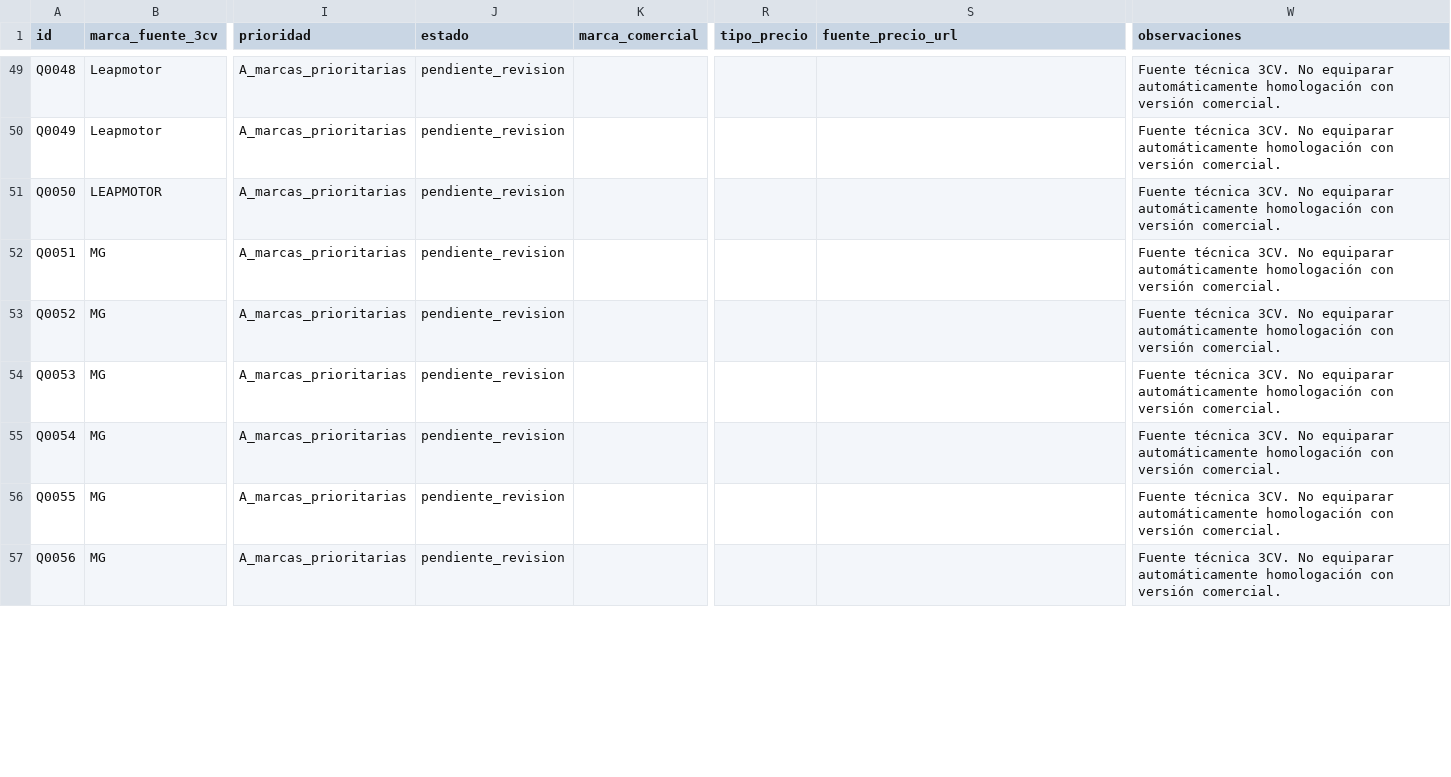
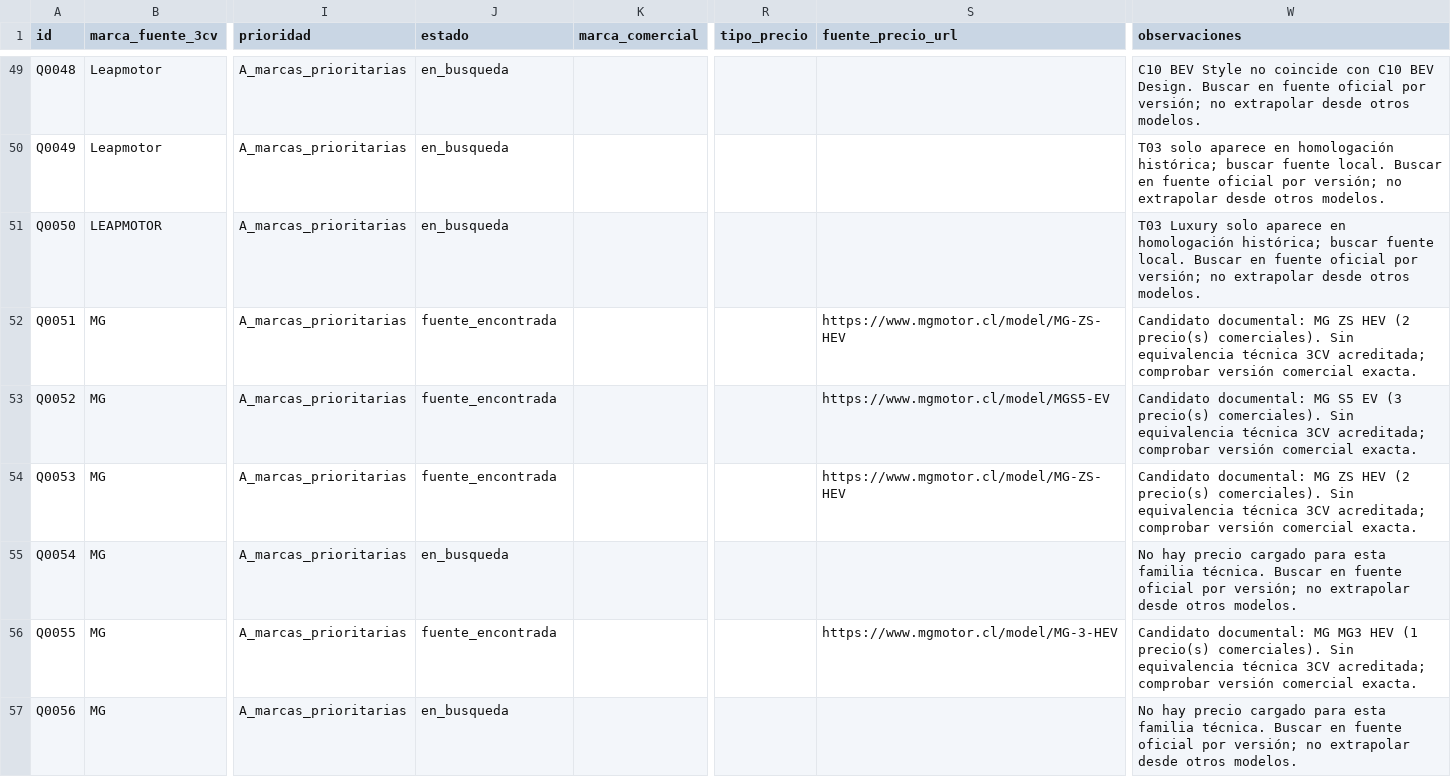
Before and after one commit to selguetagodoy/selguetagodoy.github.io, a CSV file: rindelab/sii/bandeja-precios-electromovilidad.csv, drawn as a sheet; only a part is shown, gaps mark what is left out; the diff covers the shown part only; the diff names each change by its address in the sheet, - before the commit and + after, or states it on an @@ line.

Commit message:
data(rindelab): triaje real 66 prioridades 32 con familia documentada 34 por buscar

```diff
--- a/rindelab/sii/bandeja-precios-electromovilidad.csv
+++ b/rindelab/sii/bandeja-precios-electromovilidad.csv
-J49:J51 (estado): pendiente_revision
+J49:J51 (estado): en_busqueda
-W49 (observaciones): Fuente técnica 3CV. No equiparar automáticamente homologación con versión comercial.
+W49 (observaciones): C10 BEV Style no coincide con C10 BEV Design. Buscar en fuente oficial por versión; no extrapolar desde otros modelos.
-W50 (observaciones): Fuente técnica 3CV. No equiparar automáticamente homologación con versión comercial.
+W50 (observaciones): T03 solo aparece en homologación histórica; buscar fuente local. Buscar en fuente oficial por versión; no extrapolar desde otros modelos.
-W51 (observaciones): Fuente técnica 3CV. No equiparar automáticamente homologación con versión comercial.
+W51 (observaciones): T03 Luxury solo aparece en homologación histórica; buscar fuente local. Buscar en fuente oficial por versión; no extrapolar desde otros modelos.
-J52:J54 (estado): pendiente_revision
+J52:J54 (estado): fuente_encontrada
-S52 (fuente_precio_url): (empty)
+S52 (fuente_precio_url): https://www.mgmotor.cl/model/MG-ZS-HEV
-W52 (observaciones): Fuente técnica 3CV. No equiparar automáticamente homologación con versión comercial.
+W52 (observaciones): Candidato documental: MG ZS HEV (2 precio(s) comerciales). Sin equivalencia técnica 3CV acreditada; comprobar versión comercial exacta.
-S53 (fuente_precio_url): (empty)
+S53 (fuente_precio_url): https://www.mgmotor.cl/model/MGS5-EV
-W53 (observaciones): Fuente técnica 3CV. No equiparar automáticamente homologación con versión comercial.
+W53 (observaciones): Candidato documental: MG S5 EV (3 precio(s) comerciales). Sin equivalencia técnica 3CV acreditada; comprobar versión comercial exacta.
-S54 (fuente_precio_url): (empty)
+S54 (fuente_precio_url): https://www.mgmotor.cl/model/MG-ZS-HEV
-W54 (observaciones): Fuente técnica 3CV. No equiparar automáticamente homologación con versión comercial.
+W54 (observaciones): Candidato documental: MG ZS HEV (2 precio(s) comerciales). Sin equivalencia técnica 3CV acreditada; comprobar versión comercial exacta.
-J55 (estado): pendiente_revision
+J55 (estado): en_busqueda
-W55 (observaciones): Fuente técnica 3CV. No equiparar automáticamente homologación con versión comercial.
+W55 (observaciones): No hay precio cargado para esta familia técnica. Buscar en fuente oficial por versión; no extrapolar desde otros modelos.
-J56 (estado): pendiente_revision
+J56 (estado): fuente_encontrada
-S56 (fuente_precio_url): (empty)
+S56 (fuente_precio_url): https://www.mgmotor.cl/model/MG-3-HEV
-W56 (observaciones): Fuente técnica 3CV. No equiparar automáticamente homologación con versión comercial.
+W56 (observaciones): Candidato documental: MG MG3 HEV (1 precio(s) comerciales). Sin equivalencia técnica 3CV acreditada; comprobar versión comercial exacta.
-J57 (estado): pendiente_revision
+J57 (estado): en_busqueda
-W57 (observaciones): Fuente técnica 3CV. No equiparar automáticamente homologación con versión comercial.
+W57 (observaciones): No hay precio cargado para esta familia técnica. Buscar en fuente oficial por versión; no extrapolar desde otros modelos.
```
Also changed, not shown: 142 edited cells elsewhere in this file.
